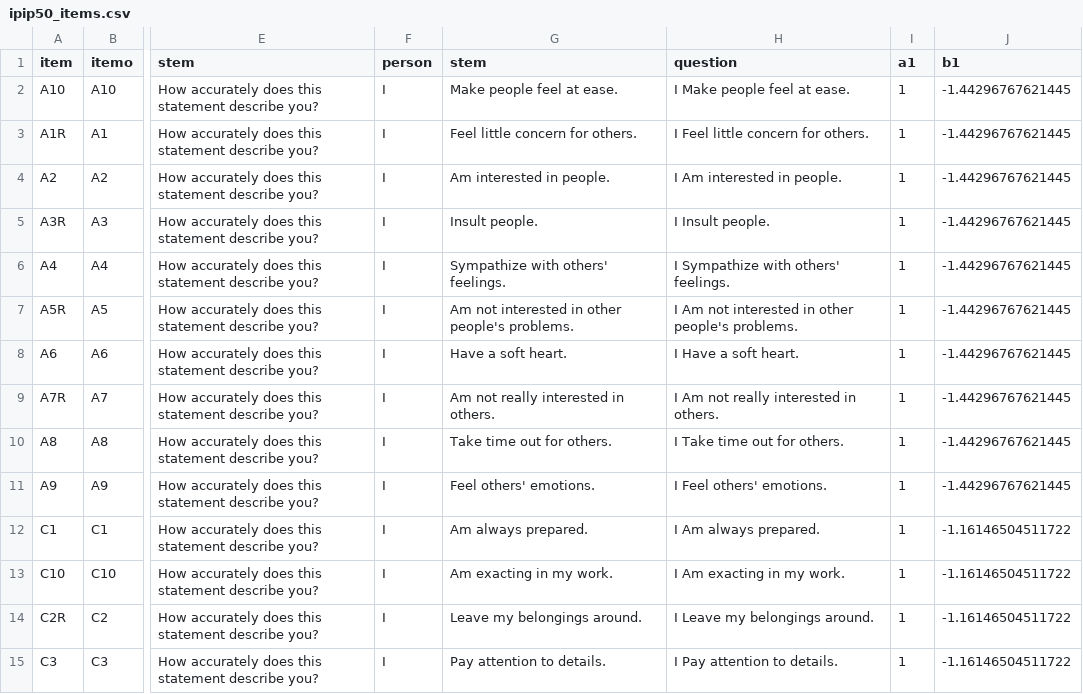
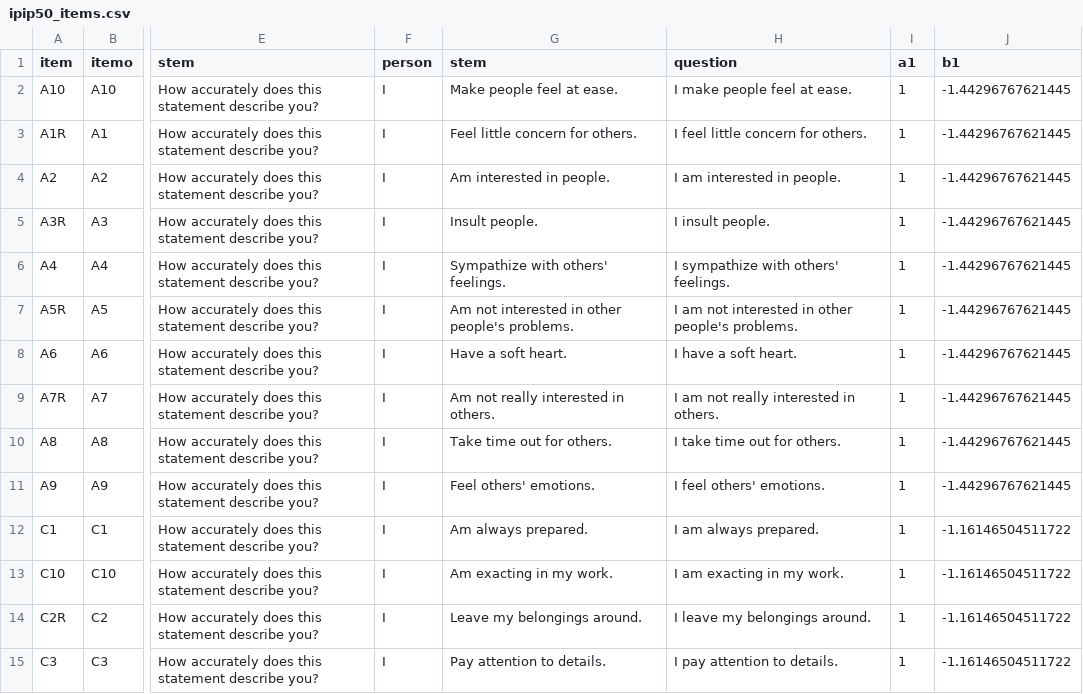
Before and after one commit to sedzinfo/golemcat, a CSV file: inst/extdata/ipip50_items.csv, drawn as a sheet; only a part is shown, gaps mark what is left out; the diff covers the shown part only; the diff names each change by its address in the sheet, - before the commit and + after, or states it on an @@ line.

Commit message:
fix questions

```diff
--- a/inst/extdata/ipip50_items.csv
+++ b/inst/extdata/ipip50_items.csv
-H2 (question): I Make people feel at ease.
+H2 (question): I make people feel at ease.
-H3 (question): I Feel little concern for others.
+H3 (question): I feel little concern for others.
-H4 (question): I Am interested in people.
+H4 (question): I am interested in people.
-H5 (question): I Insult people.
+H5 (question): I insult people.
-H6 (question): I Sympathize with others' feelings.
+H6 (question): I sympathize with others' feelings.
-H7 (question): I Am not interested…
+H7 (question): I am not interested…
-H8 (question): I Have a soft heart.
+H8 (question): I have a soft heart.
-H9 (question): I Am not really interested in others.
+H9 (question): I am not really interested in others.
-H10 (question): I Take time out for others.
+H10 (question): I take time out for others.
-H11 (question): I Feel others' emotions.
+H11 (question): I feel others' emotions.
-H12 (question): I Am always prepared.
+H12 (question): I am always prepared.
-H13 (question): I Am exacting in my work.
+H13 (question): I am exacting in my work.
-H14 (question): I Leave my belongings around.
+H14 (question): I leave my belongings around.
-H15 (question): I Pay attention to details.
+H15 (question): I pay attention to details.
```
Also changed, not shown: 36 edited cells elsewhere in this file.
